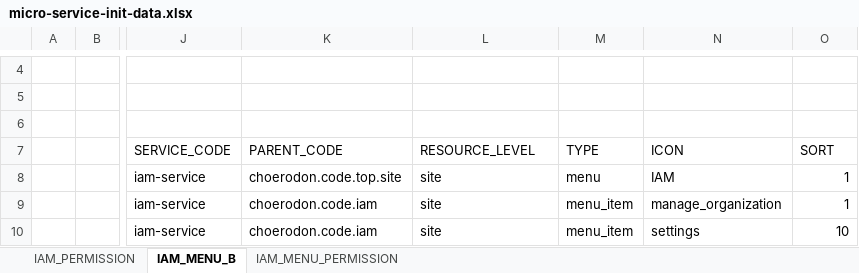
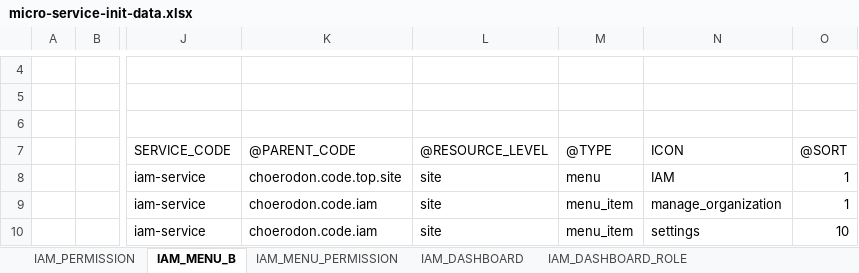
Before and after one commit to choerodon/iam-service, an Excel workbook: src/main/resources/script/front/micro-service-init-data.xlsx, sheet IAM_MENU_B, drawn as a sheet; only a part is shown, gaps mark what is left out; values as stored, in another font and other column widths than the file's, no borders; the diff names each change by its address in the sheet, - before the commit and + after, or states it on an @@ line.

```diff
--- a/src/main/resources/script/front/micro-service-init-data.xlsx (sheet IAM_MENU_B)
+++ b/src/main/resources/script/front/micro-service-init-data.xlsx (sheet IAM_MENU_B)
+sheet tab: IAM_DASHBOARD
+sheet tab: IAM_DASHBOARD_ROLE
-K7: PARENT_CODE
+K7: @PARENT_CODE
-L7: RESOURCE_LEVEL
+L7: @RESOURCE_LEVEL
-M7: TYPE
+M7: @TYPE
-O7: SORT
+O7: @SORT
```
